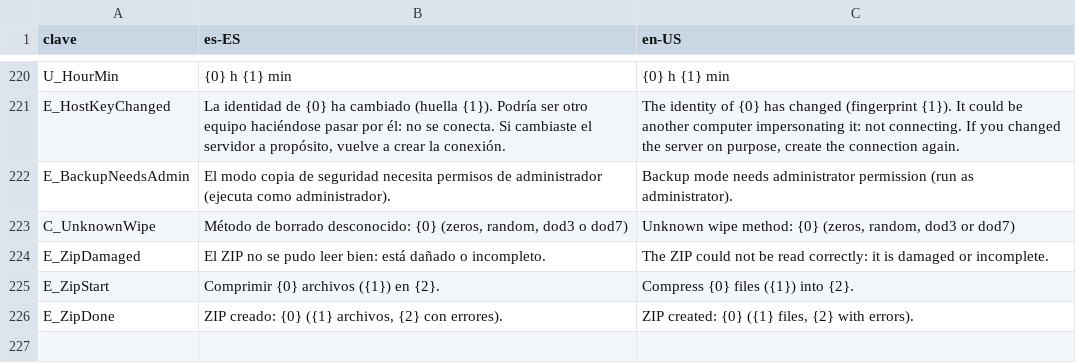
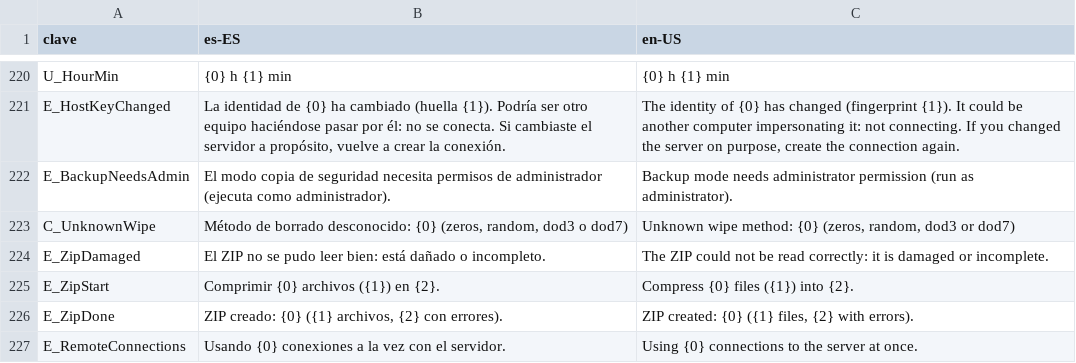
Before and after one commit to cbatista96/MegaCopier, a TSV file: tools/Strings/engine.tsv, drawn as a sheet; only a part is shown, gaps mark what is left out; the diff covers the shown part only; the diff names each change by its address in the sheet, - before the commit and + after, or states it on an @@ line.

Commit message:
Varias conexiones a la vez con servidores (hasta 255)

```diff
--- a/tools/Strings/engine.tsv
+++ b/tools/Strings/engine.tsv
+row 227: E_RemoteConnections | Usando {0} conexiones a la vez con el servidor. | Using {0} connections to the server at once.
```
Also changed, not shown: 1 added row and 2 edited cells elsewhere in this file, tools/Strings/i18n/ru-RU.engine.tsv, tools/Strings/i18n/ru-RU.tsv, 49 other files.
